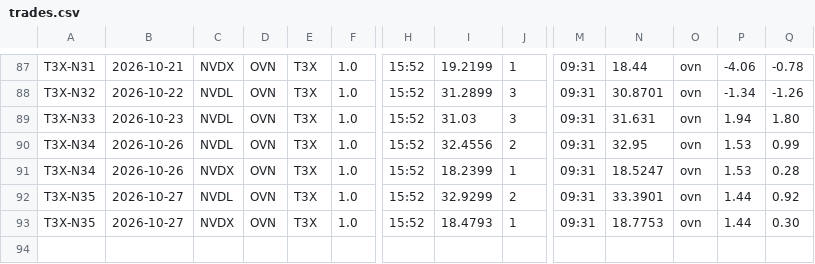
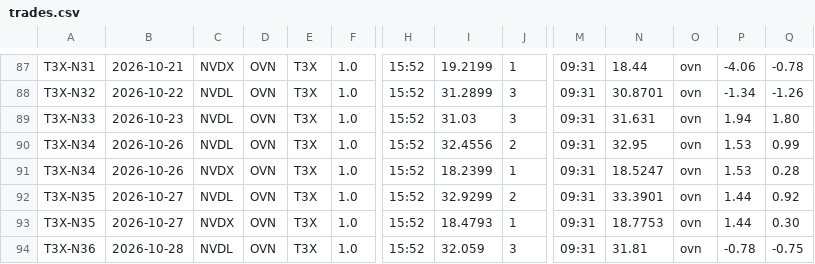
Before and after one commit to mfa8/test-trading, a CSV file: trader/trades.csv, drawn as a sheet; only a part is shown, gaps mark what is left out; rows hold the shown columns only; the diff names each change by its address in the sheet, - before the commit and + after, or states it on an @@ line.

```diff
--- a/trader/trades.csv
+++ b/trader/trades.csv
+row 94: T3X-N36 | 2026-10-28 | NVDL | OVN | T3X | 1.0 | 15:52 | 32.059 | 3 | 09:31 | 31.81 | ovn | -0.78 | -0.75
```
Also changed, not shown: 3 other files.
